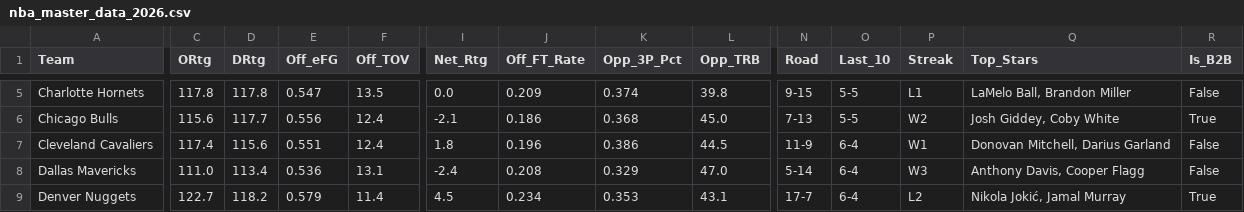
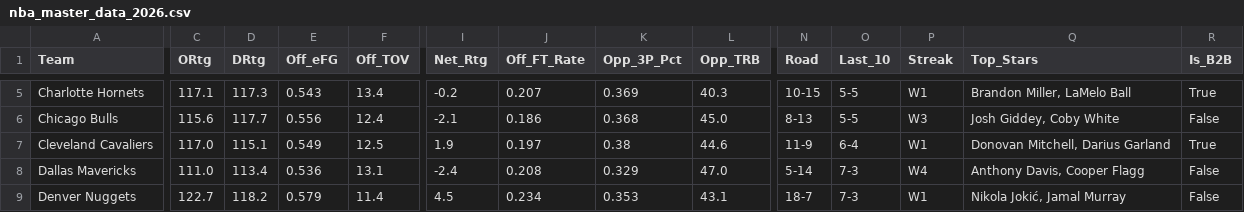
Before and after one commit to beratkahraman/NBA_Monte_Carlo, a CSV file: data/raw/nba_master_data_2026.csv, drawn as a sheet; only a part is shown, gaps mark what is left out; the diff covers the shown part only; the diff names each change by its address in the sheet, - before the commit and + after, or states it on an @@ line.

```diff
--- a/data/raw/nba_master_data_2026.csv
+++ b/data/raw/nba_master_data_2026.csv
-C5 (ORtg): 117.8
+C5 (ORtg): 117.1
-D5 (DRtg): 117.8
+D5 (DRtg): 117.3
-E5 (Off_eFG): 0.547
+E5 (Off_eFG): 0.543
-F5 (Off_TOV): 13.5
+F5 (Off_TOV): 13.4
-I5 (Net_Rtg): 0.0
+I5 (Net_Rtg): -0.2
-J5 (Off_FT_Rate): 0.209
+J5 (Off_FT_Rate): 0.207
-K5 (Opp_3P_Pct): 0.374
+K5 (Opp_3P_Pct): 0.369
-L5 (Opp_TRB): 39.8
+L5 (Opp_TRB): 40.3
-N5 (Road): 9-15
+N5 (Road): 10-15
-P5 (Streak): L1
+P5 (Streak): W1
-Q5 (Top_Stars): LaMelo Ball, Brandon Miller
+Q5 (Top_Stars): Brandon Miller, LaMelo Ball
-R5 (Is_B2B): False
+R5 (Is_B2B): True
-N6 (Road): 7-13
+N6 (Road): 8-13
-P6 (Streak): W2
+P6 (Streak): W3
-R6 (Is_B2B): True
+R6 (Is_B2B): False
-C7 (ORtg): 117.4
+C7 (ORtg): 117.0
-D7 (DRtg): 115.6
+D7 (DRtg): 115.1
-E7 (Off_eFG): 0.551
+E7 (Off_eFG): 0.549
-F7 (Off_TOV): 12.4
+F7 (Off_TOV): 12.5
-I7 (Net_Rtg): 1.8
+I7 (Net_Rtg): 1.9
-J7 (Off_FT_Rate): 0.196
+J7 (Off_FT_Rate): 0.197
-K7 (Opp_3P_Pct): 0.386
+K7 (Opp_3P_Pct): 0.38
-L7 (Opp_TRB): 44.5
+L7 (Opp_TRB): 44.6
-R7 (Is_B2B): False
+R7 (Is_B2B): True
-O8:O9 (Last_10): 6-4
+O8:O9 (Last_10): 7-3
-P8 (Streak): W3
+P8 (Streak): W4
-N9 (Road): 17-7
+N9 (Road): 18-7
-P9 (Streak): L2
+P9 (Streak): W1
-R9 (Is_B2B): True
+R9 (Is_B2B): False
```
Also changed, not shown: 149 edited cells elsewhere in this file.
